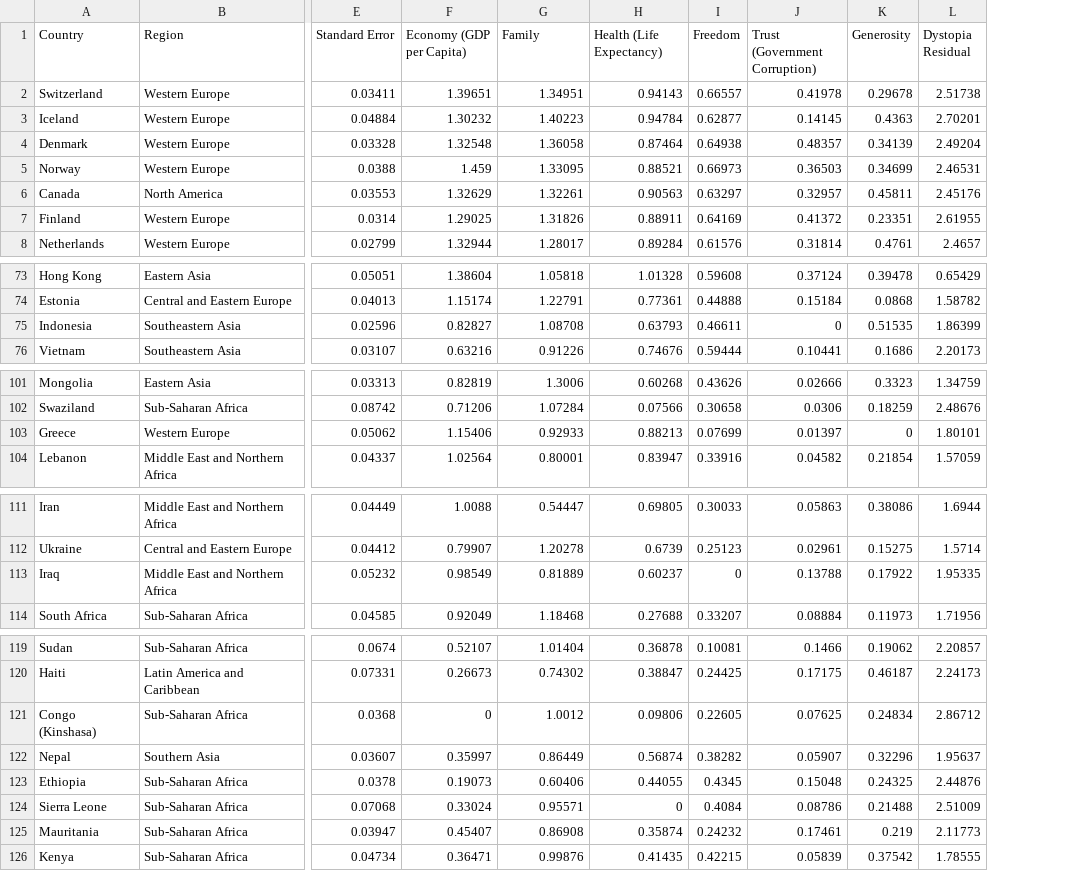
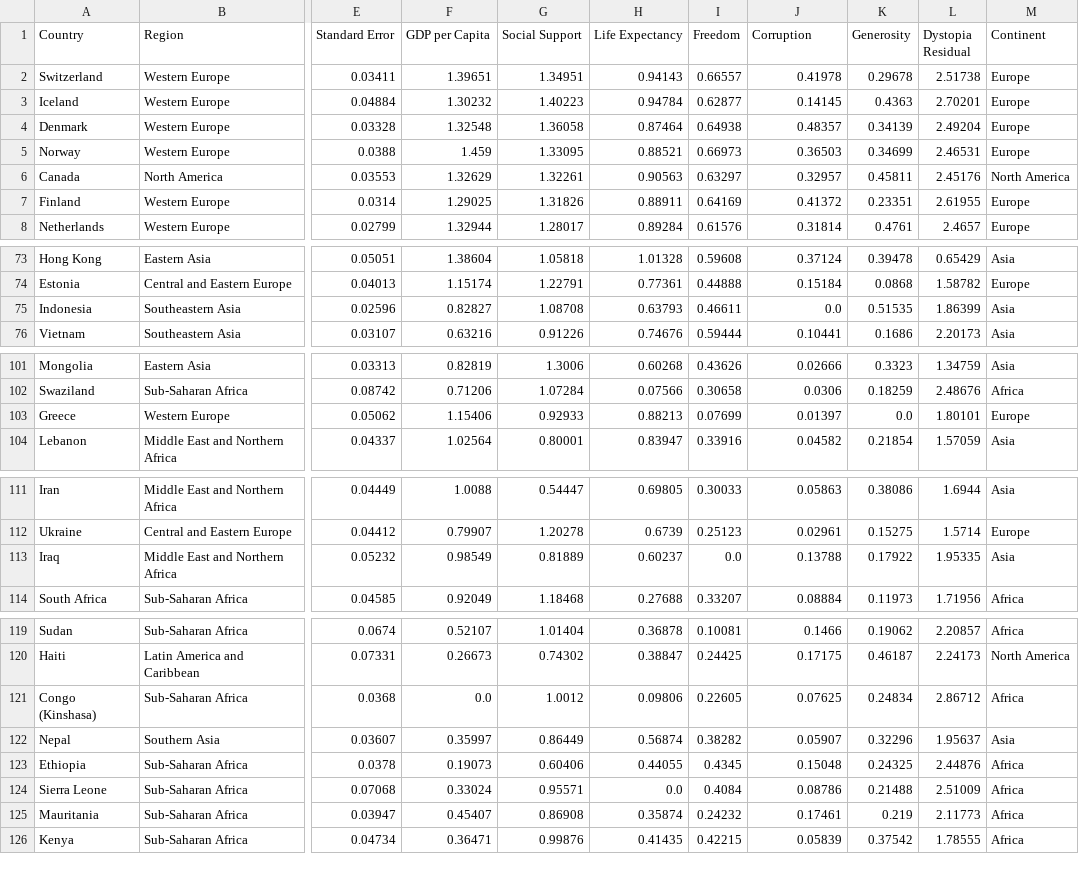
Before and after one commit to dltnwls9623/EDA-project, a CSV file: static/data/2015.csv, drawn as a sheet; only a part is shown, gaps mark what is left out; the diff covers the shown part only; the diff names each change by its address in the sheet, - before the commit and + after, or states it on an @@ line.

Commit message:
fix error

```diff
--- a/static/data/2015.csv
+++ b/static/data/2015.csv
+column M (Continent), rows 2-8: Europe | Europe | Europe | Europe | North America | Europe | Europe; rows 73-76: Asia | Europe | Asia | Asia; rows 101-104: Asia | Africa | Europe | Asia; rows 111-114: Asia | Europe | Asia | Africa; rows 119-126: Africa | North America | Africa | Asia | Africa | Africa | Africa | Africa
-F1: Economy (GDP per Capita)
+F1: GDP per Capita
-G1: Family
+G1: Social Support
-H1: Health (Life Expectancy)
+H1: Life Expectancy
-J1: Trust (Government Corruption)
+J1: Corruption
-J75 (Corruption): 0
+J75 (Corruption): 0.0
-K103 (Generosity): 0
+K103 (Generosity): 0.0
-I113 (Freedom): 0
+I113 (Freedom): 0.0
-F121 (GDP per Capita): 0
+F121 (GDP per Capita): 0.0
-H124 (Life Expectancy): 0
+H124 (Life Expectancy): 0.0
```
Also changed, not shown: 1 edited cell elsewhere in this file, 1 other file.
